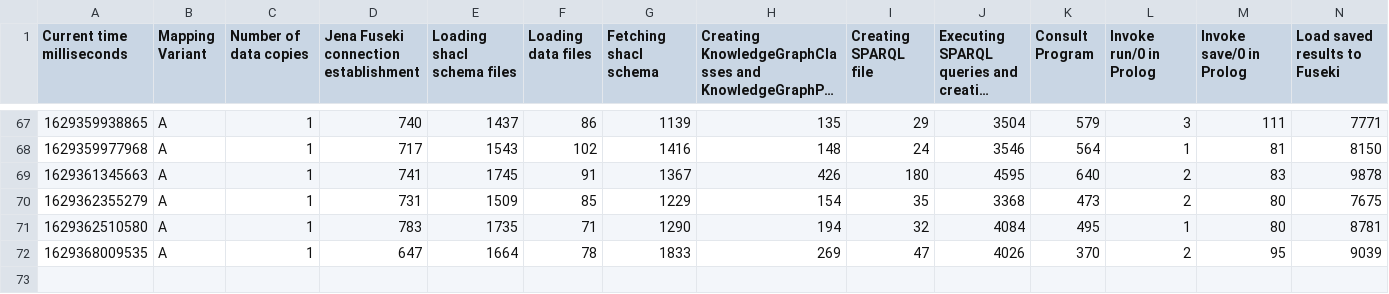
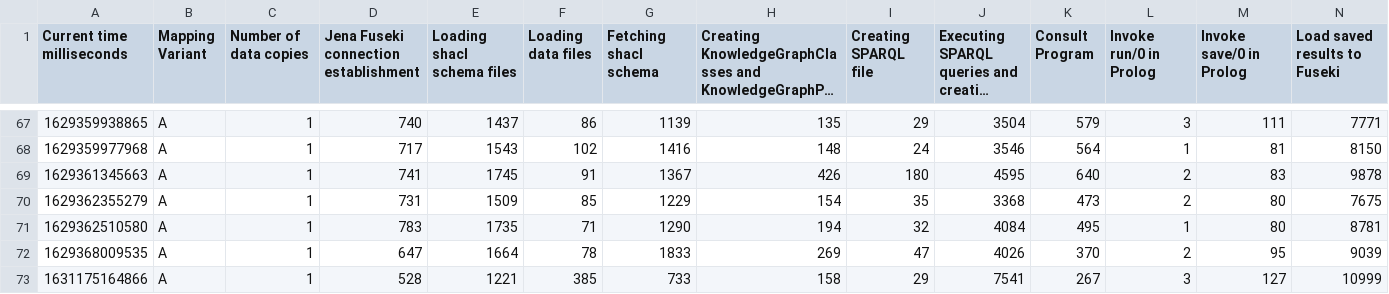
Before and after one commit to jku-win-dke/AISA-KG-Prolog-Mapper, a CSV file: at.jku.dke.aisa.mapperA/output/performance_results.csv, drawn as a sheet; only a part is shown, gaps mark what is left out; long unchanged cells end in …; rows hold the shown columns only; the diff names each change by its address in the sheet, - before the commit and + after, or states it on an @@ line.

```diff
--- a/at.jku.dke.aisa.mapperA/output/performance_results.csv
+++ b/at.jku.dke.aisa.mapperA/output/performance_results.csv
+row 73: 1631175164866 | A | 1 | 528 | 1221 | 385 | 733 | 158 | 29 | 7541 | 267 | 3 | 127 | 10999
```
Also changed, not shown: at.jku.dke.aisa.mapperB/output/performance_results.csv, at.jku.dke.aisa.mapperC/output/performance_results.csv, 19 other files.
